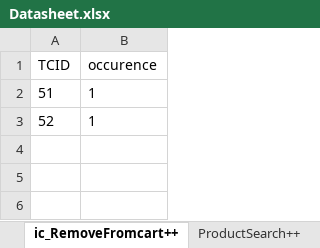
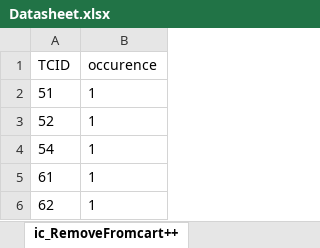
Before and after one commit to Nhlanhla007/Lesaka_automation, an Excel workbook: Reports/Datasheet.xlsx, sheet ic_RemoveFromcart++, drawn as a sheet; values as stored, in another font and other column widths than the file's, no borders; the diff names each change by its address in the sheet, - before the commit and + after, or states it on an @@ line.

```diff
--- a/Reports/Datasheet.xlsx (sheet ic_RemoveFromcart++)
+++ b/Reports/Datasheet.xlsx (sheet ic_RemoveFromcart++)
+row 4: 54 | 1
+row 5: 61 | 1
+row 6: 62 | 1
```
Also changed, not shown: sheet ProductSearch++, sheet ic_NavigetoWishlist++, sheet ic_verifyWishlistItem++, other sheet tabs, 5 other files.
